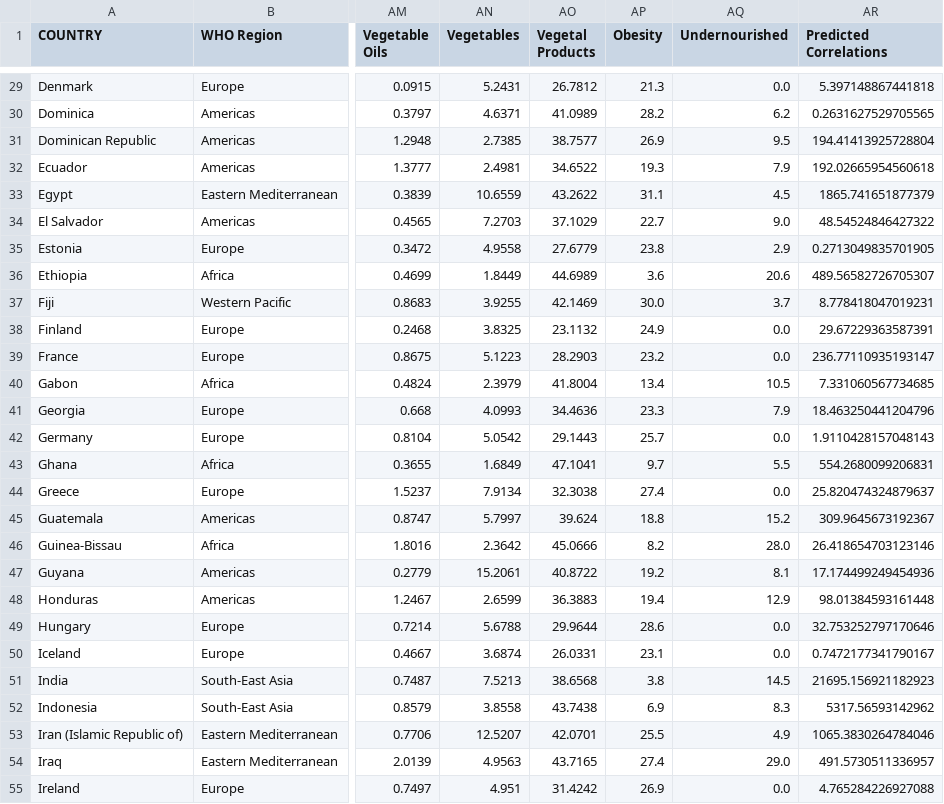
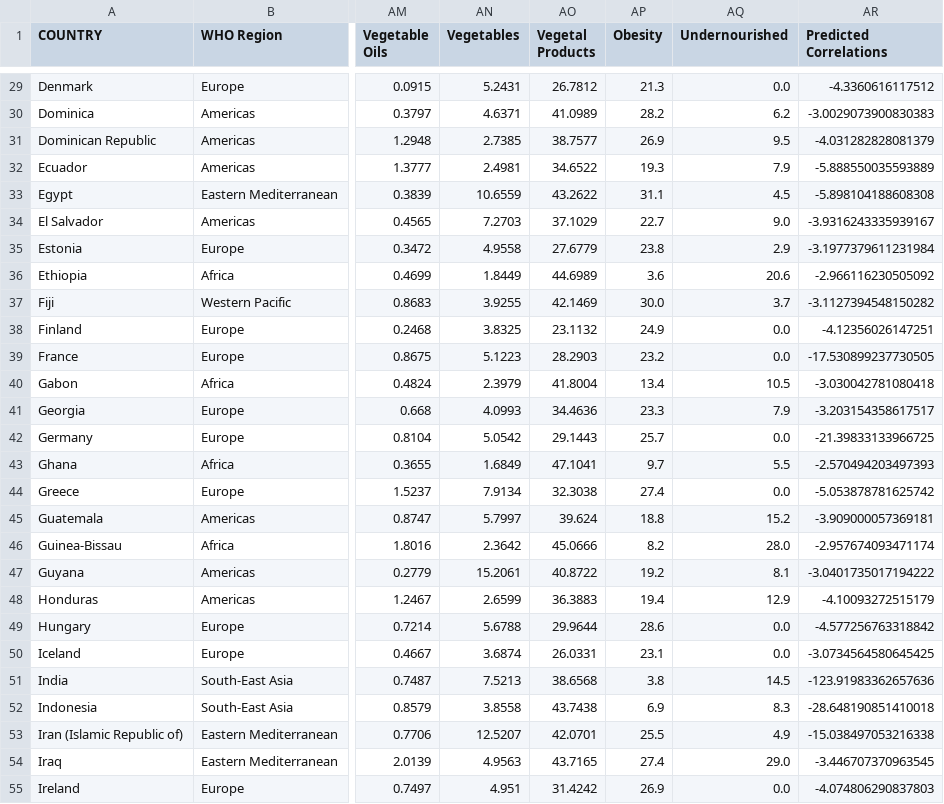
Before and after one commit to sterlingvm/Data_Bootcamp_Project, a CSV file: final_covid_nutrition_fatality_calculations.csv, drawn as a sheet; only a part is shown, gaps mark what is left out; the diff covers the shown part only; the diff names each change by its address in the sheet, - before the commit and + after, or states it on an @@ line.

```diff
--- a/final_covid_nutrition_fatality_calculations.csv
+++ b/final_covid_nutrition_fatality_calculations.csv
-AR29 (Predicted Correlations): 5.397148867441818
+AR29 (Predicted Correlations): -4.3360616117512
-AR30 (Predicted Correlations): 0.2631627529705565
+AR30 (Predicted Correlations): -3.0029073900830383
-AR31 (Predicted Correlations): 194.41413925728804
+AR31 (Predicted Correlations): -4.031282828081379
-AR32 (Predicted Correlations): 192.02665954560618
+AR32 (Predicted Correlations): -5.888550035593889
-AR33 (Predicted Correlations): 1865.741651877379
+AR33 (Predicted Correlations): -5.898104188608308
-AR34 (Predicted Correlations): 48.54524846427322
+AR34 (Predicted Correlations): -3.9316243335939167
-AR35 (Predicted Correlations): 0.2713049835701905
+AR35 (Predicted Correlations): -3.1977379611231984
-AR36 (Predicted Correlations): 489.56582726705307
+AR36 (Predicted Correlations): -2.966116230505092
-AR37 (Predicted Correlations): 8.778418047019231
+AR37 (Predicted Correlations): -3.1127394548150282
-AR38 (Predicted Correlations): 29.67229363587391
+AR38 (Predicted Correlations): -4.12356026147251
-AR39 (Predicted Correlations): 236.77110935193147
+AR39 (Predicted Correlations): -17.530899237730505
-AR40 (Predicted Correlations): 7.331060567734685
+AR40 (Predicted Correlations): -3.030042781080418
-AR41 (Predicted Correlations): 18.463250441204796
+AR41 (Predicted Correlations): -3.203154358617517
-AR42 (Predicted Correlations): 1.9110428157048143
+AR42 (Predicted Correlations): -21.39833133966725
-AR43 (Predicted Correlations): 554.2680099206831
+AR43 (Predicted Correlations): -2.570494203497393
-AR44 (Predicted Correlations): 25.820474324879637
+AR44 (Predicted Correlations): -5.053878781625742
-AR45 (Predicted Correlations): 309.9645673192367
+AR45 (Predicted Correlations): -3.909000057369181
-AR46 (Predicted Correlations): 26.418654703123146
+AR46 (Predicted Correlations): -2.957674093471174
-AR47 (Predicted Correlations): 17.174499249454936
+AR47 (Predicted Correlations): -3.0401735017194222
-AR48 (Predicted Correlations): 98.01384593161448
+AR48 (Predicted Correlations): -4.10093272515179
-AR49 (Predicted Correlations): 32.753252797170646
+AR49 (Predicted Correlations): -4.577256763318842
-AR50 (Predicted Correlations): 0.7472177341790167
+AR50 (Predicted Correlations): -3.0734564580645425
-AR51 (Predicted Correlations): 21695.156921182923
+AR51 (Predicted Correlations): -123.91983362657636
-AR52 (Predicted Correlations): 5317.56593142962
+AR52 (Predicted Correlations): -28.648190851410018
-AR53 (Predicted Correlations): 1065.3830264784046
+AR53 (Predicted Correlations): -15.038497053216338
-AR54 (Predicted Correlations): 491.5730511336957
+AR54 (Predicted Correlations): -3.446707370963545
-AR55 (Predicted Correlations): 4.765284226927088
+AR55 (Predicted Correlations): -4.074806290837803
```
Also changed, not shown: 104 edited cells elsewhere in this file, 3 other files.
